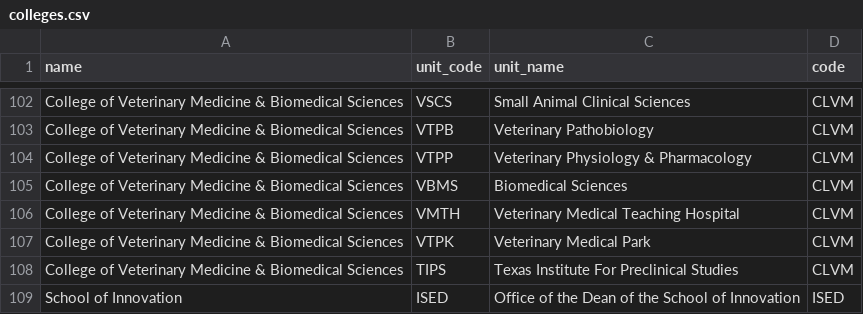
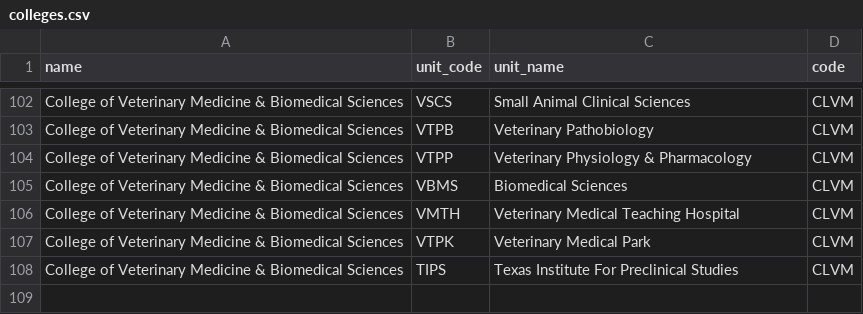
Before and after one commit to tamu-identity/org-structure-data, a CSV file: csv/02/colleges.csv, drawn as a sheet; only a part is shown, gaps mark what is left out; the diff names each change by its address in the sheet, - before the commit and + after, or states it on an @@ line.

Commit message:
Remove School of Innovation
Officially announced today that School of Innovation (ISED) was dissolved. Removing from list.

```diff
--- a/csv/02/colleges.csv
+++ b/csv/02/colleges.csv
-row 109: School of Innovation | ISED | Office of the Dean of the School of Innovation | ISED
```
